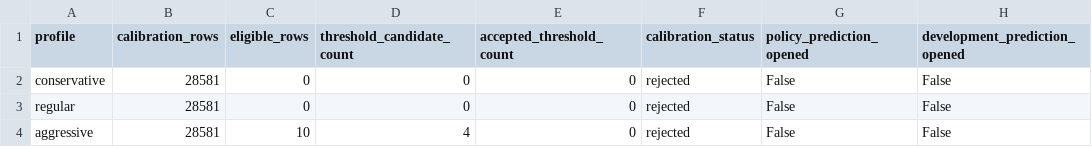
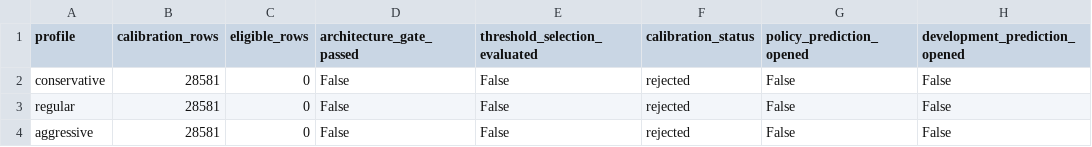
Before and after one commit to strmt7/simple_ai_trading, a CSV file: docs/model-research/action-value/latest/profiles.csv, drawn as a sheet; only a part is shown; the diff names each change by its address in the sheet, - before the commit and + after, or states it on an @@ line.

```diff
--- a/docs/model-research/action-value/latest/profiles.csv
+++ b/docs/model-research/action-value/latest/profiles.csv
-D1: threshold_candidate_count
+D1: architecture_gate_passed
-E1: accepted_threshold_count
+E1: threshold_selection_evaluated
-D2:D3 (architecture_gate_passed): 0
+D2:D3 (architecture_gate_passed): False
-E2:E4 (threshold_selection_evaluated): 0
+E2:E4 (threshold_selection_evaluated): False
-C4 (eligible_rows): 10
+C4 (eligible_rows): 0
-D4 (architecture_gate_passed): 4
+D4 (architecture_gate_passed): False
```
Also changed, not shown: docs/model-research/action-value/latest/forecast.csv, docs/model-research/action-value/latest/models.csv, 14 other files.
